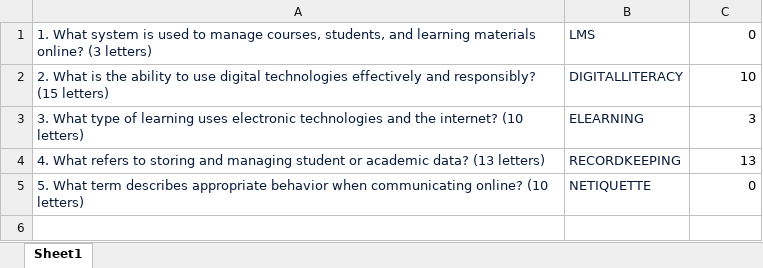
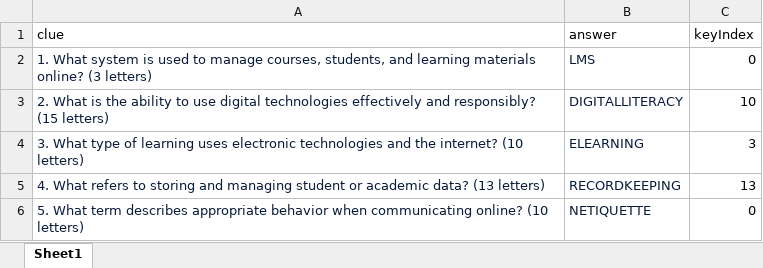
Before and after one commit to quochuy13082005-blip/olympia-game, an Excel workbook: questions.xlsx, sheet Sheet1, drawn as a sheet; values as stored, in another font and other column widths than the file's, no borders; the diff names each change by its address in the sheet, - before the commit and + after, or states it on an @@ line.

Commit message:
quick update

```diff
--- a/questions.xlsx (sheet Sheet1)
+++ b/questions.xlsx (sheet Sheet1)
+row 1: clue | answer | keyIndex
```
